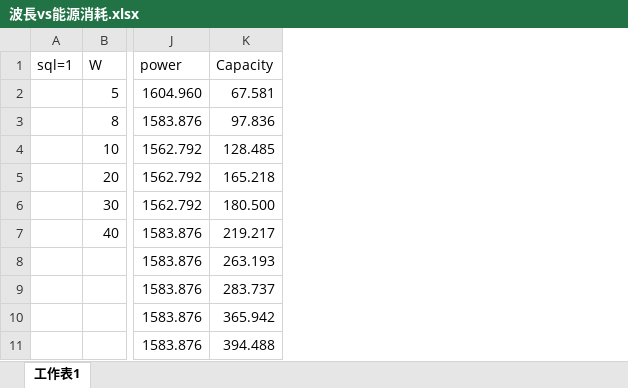
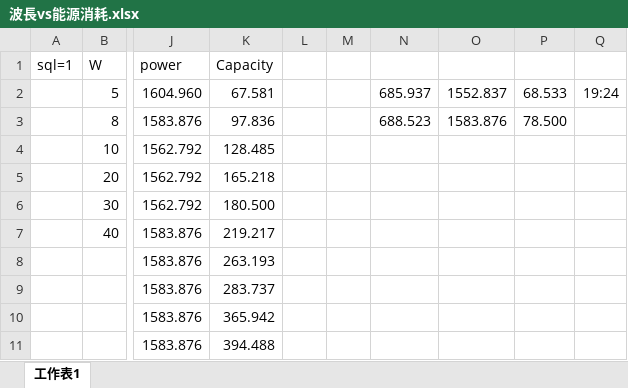
Before and after one commit to minnieshiuan/Lingo, an Excel workbook: nsf/波長vs能源消耗.xlsx, sheet 工作表1, drawn as a sheet; only a part is shown, gaps mark what is left out; values as stored, in another font and other column widths than the file's, no borders; charts and pictures not drawn; the diff names each change by its address in the sheet, - before the commit and + after, or states it on an @@ line.

Commit message:
modify xlsx

```diff
--- a/nsf/波長vs能源消耗.xlsx (sheet 工作表1)
+++ b/nsf/波長vs能源消耗.xlsx (sheet 工作表1)
+column L, empty
+column M, empty
+column N, rows 2-3: 685.937 | 688.523
+column O, rows 2-3: 1552.837 | 1583.876
+column P, rows 2-3: 68.533 | 78.500
+column Q, row 2: 19:24
```
Also changed, not shown: charts or pictures, 1 other file.
